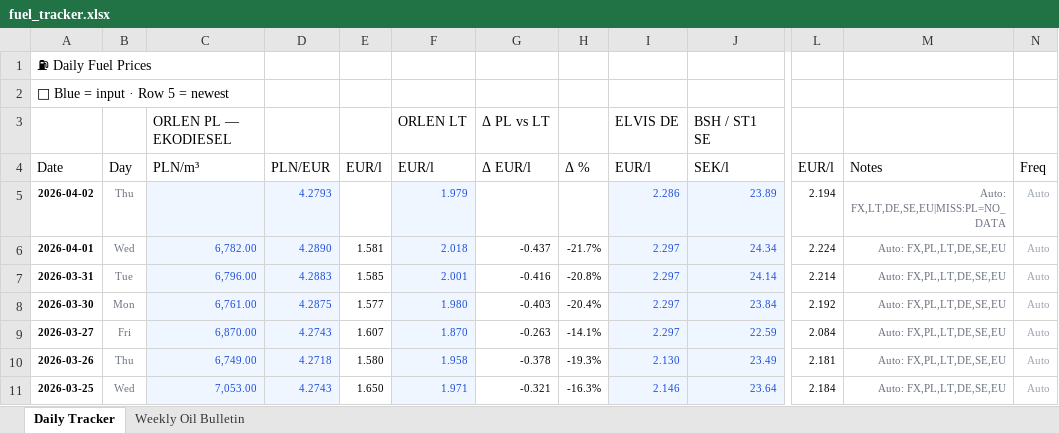
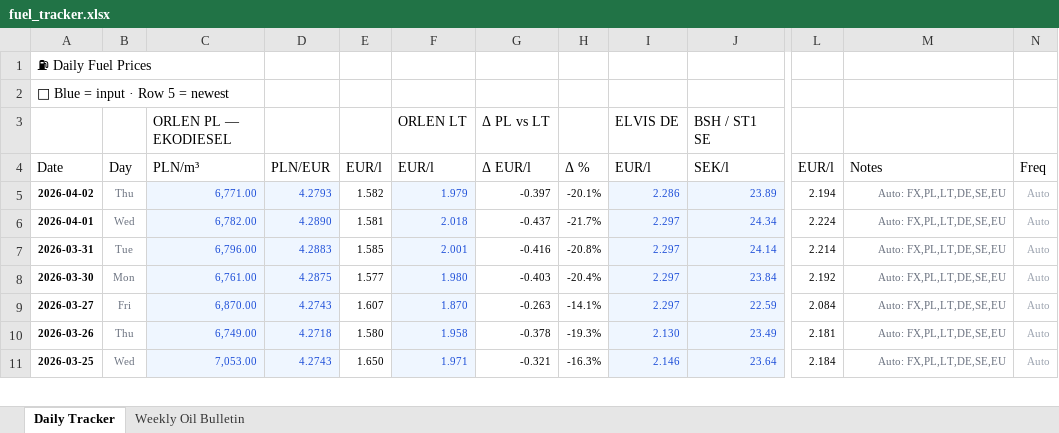
Before and after one commit to harkis123/Fuel-Tracker, an Excel workbook: fuel_tracker.xlsx, sheet Daily Tracker, drawn as a sheet; only a part is shown, gaps mark what is left out; values as stored, in another font and other column widths than the file's, no borders; the diff names each change by its address in the sheet, - before the commit and + after, or states it on an @@ line.

```diff
--- a/fuel_tracker.xlsx (sheet Daily Tracker)
+++ b/fuel_tracker.xlsx (sheet Daily Tracker)
-C5: (empty)
+C5: 6,771.00
-E5: (empty)
+E5: 1.582
-G5: (empty)
+G5: -0.397
-H5: (empty)
+H5: -20.1%
-M5: Auto: FX,LT,DE,SE,EU|MISS:PL=NO_DATA
+M5: Auto: FX,PL,LT,DE,SE,EU
```
Also changed, not shown: 1 other file.
